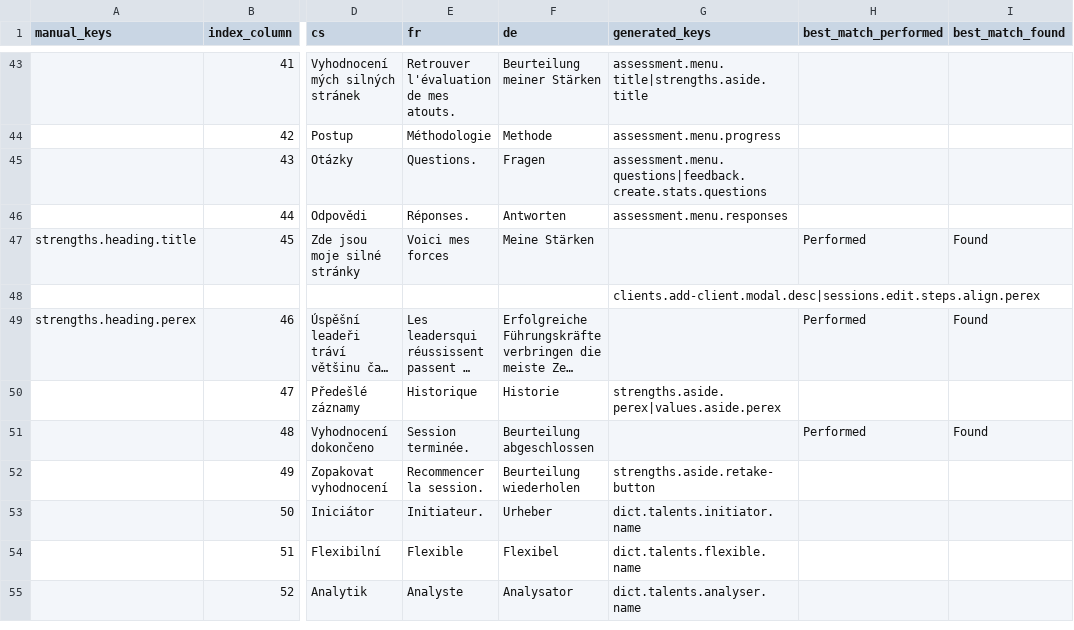
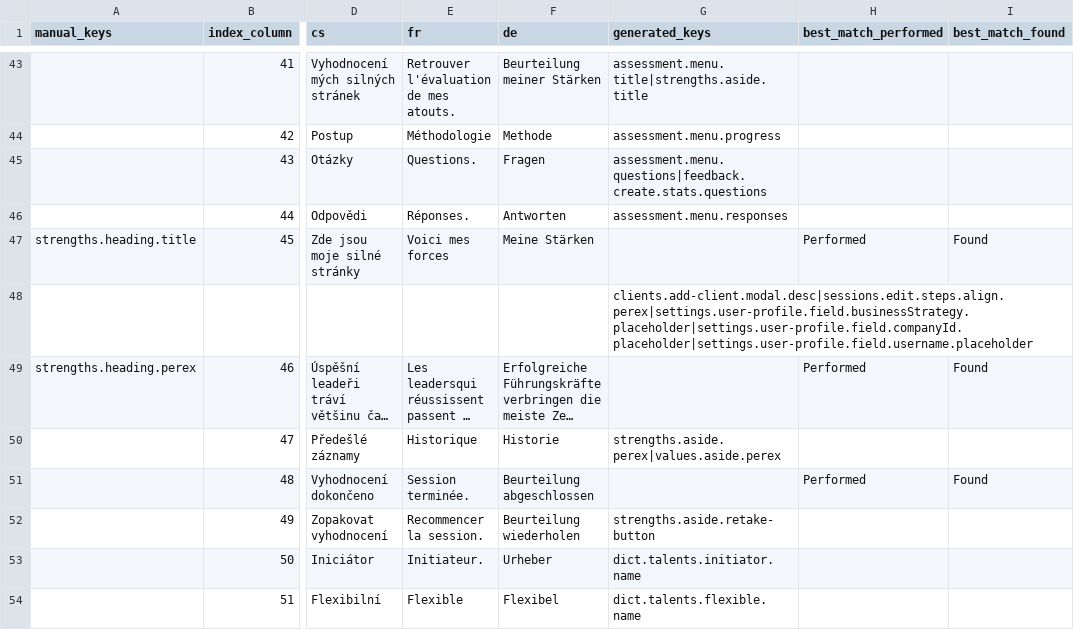
Before and after one commit to top-leader-cz/top-leader-fe, a CSV file: scripts/output/results.csv, drawn as a sheet; only a part is shown, gaps mark what is left out; the shorter side is filled out with more unchanged rows; long unchanged cells end in …; the diff covers the shown part only; the diff names each change by its address in the sheet, - before the commit and + after, or states it on an @@ line.

Commit message:
Add user profile

```diff
--- a/scripts/output/results.csv
+++ b/scripts/output/results.csv
-G48 (generated_keys): clients.add-client.modal.desc|sessions.edit.steps.align.perex
+G48 (generated_keys): clients.add-client.modal.desc|sessions.edit.steps.align.perex|settings.user-profile.field.businessStrategy.placeholder|settings.user-profile.field.companyId.placeholder|settings.user-profile.field.username.placeholder
```
Also changed, not shown: 15 added rows and 7 edited cells elsewhere in this file, scripts/input.csv, 15 other files.
